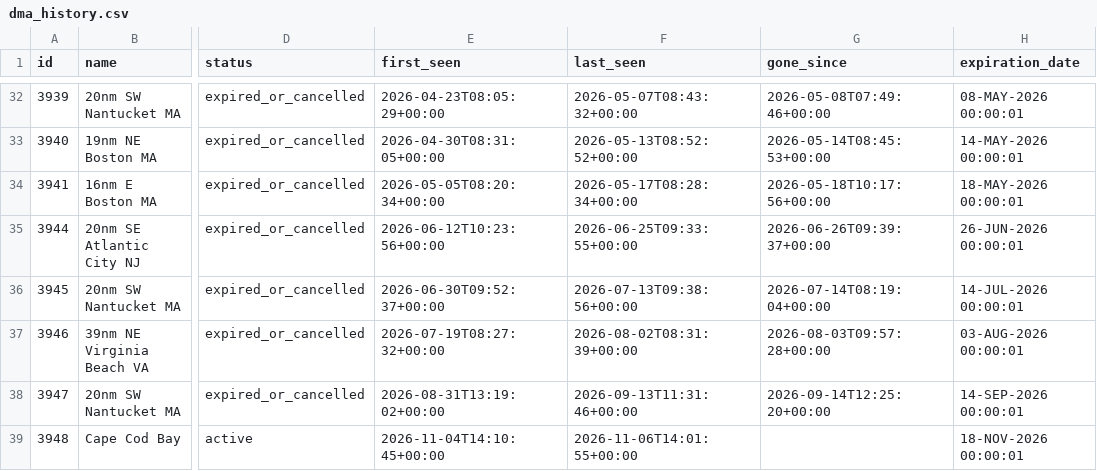
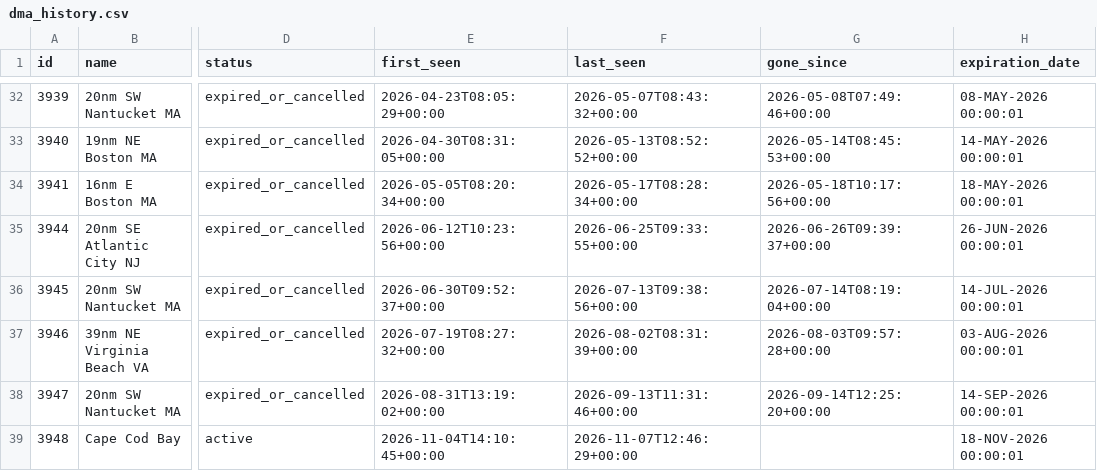
Before and after one commit to joevstaas/whale-slow-zones-tracker, a CSV file: data/dma_history.csv, drawn as a sheet; only a part is shown, gaps mark what is left out; the diff names each change by its address in the sheet, - before the commit and + after, or states it on an @@ line.

```diff
--- a/data/dma_history.csv
+++ b/data/dma_history.csv
-F39 (last_seen): 2026-11-06T14:01:55+00:00
+F39 (last_seen): 2026-11-07T12:46:29+00:00
```
Also changed, not shown: 3 other files.
